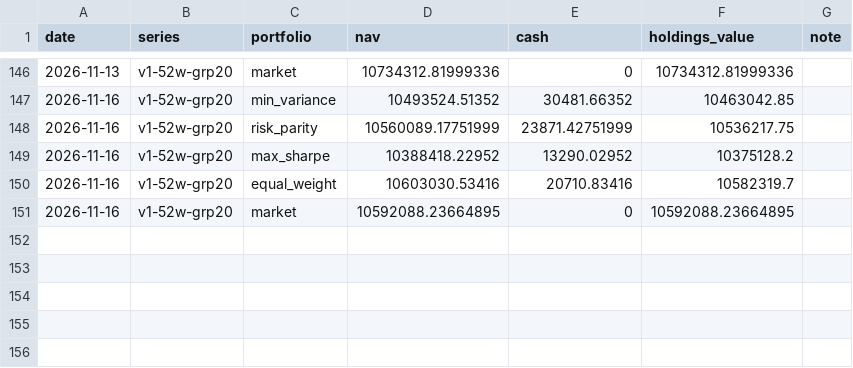
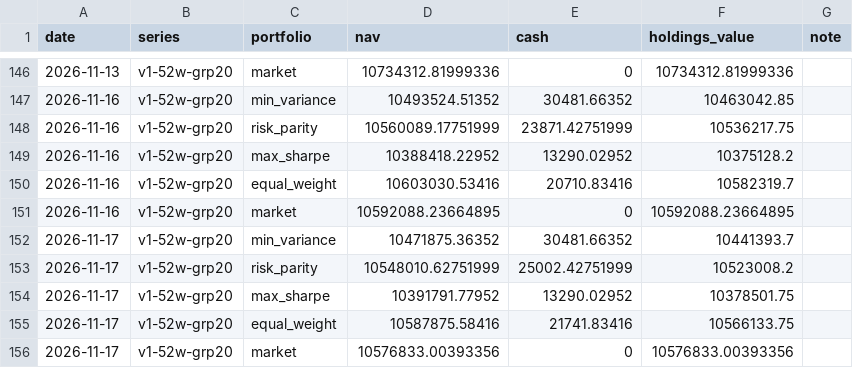
Before and after one commit to MinimumLizard/CSE, a CSV file: record/nav.csv, drawn as a sheet; only a part is shown, gaps mark what is left out; the diff names each change by its address in the sheet, - before the commit and + after, or states it on an @@ line.

```diff
--- a/record/nav.csv
+++ b/record/nav.csv
+row 152: 2026-11-17 | v1-52w-grp20 | min_variance | 10471875.36352 | 30481.66352 | 10441393.7
+row 153: 2026-11-17 | v1-52w-grp20 | risk_parity | 10548010.62751999 | 25002.42751999 | 10523008.2
+row 154: 2026-11-17 | v1-52w-grp20 | max_sharpe | 10391791.77952 | 13290.02952 | 10378501.75
+row 155: 2026-11-17 | v1-52w-grp20 | equal_weight | 10587875.58416 | 21741.83416 | 10566133.75
+row 156: 2026-11-17 | v1-52w-grp20 | market | 10576833.00393356 | 0 | 10576833.00393356
```
Also changed, not shown: data/dealings/dealings.csv, data/fundamentals/latest.csv, 5 other files.
